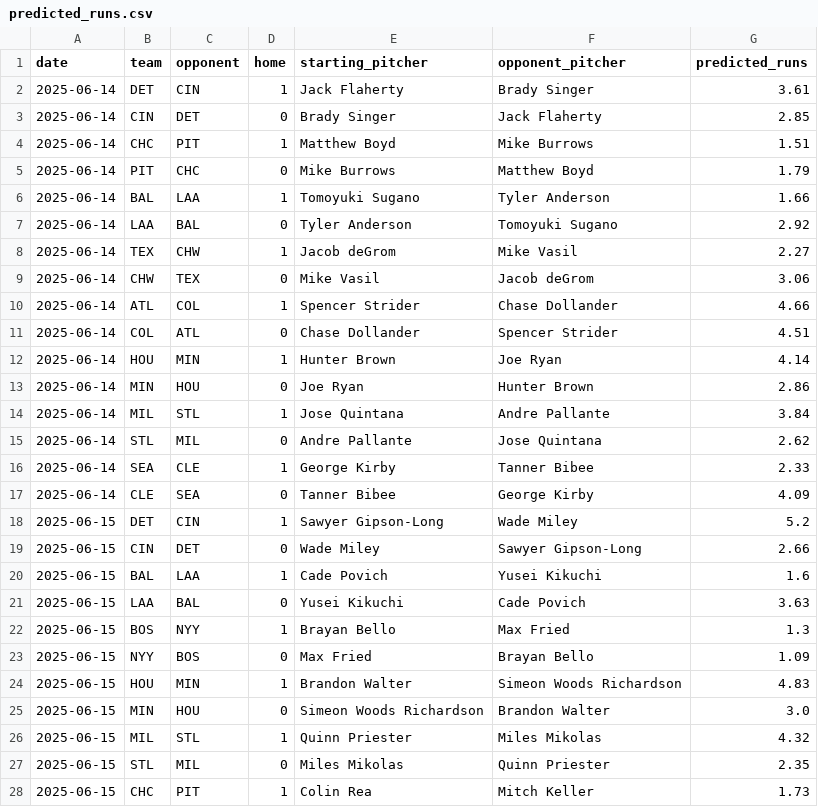
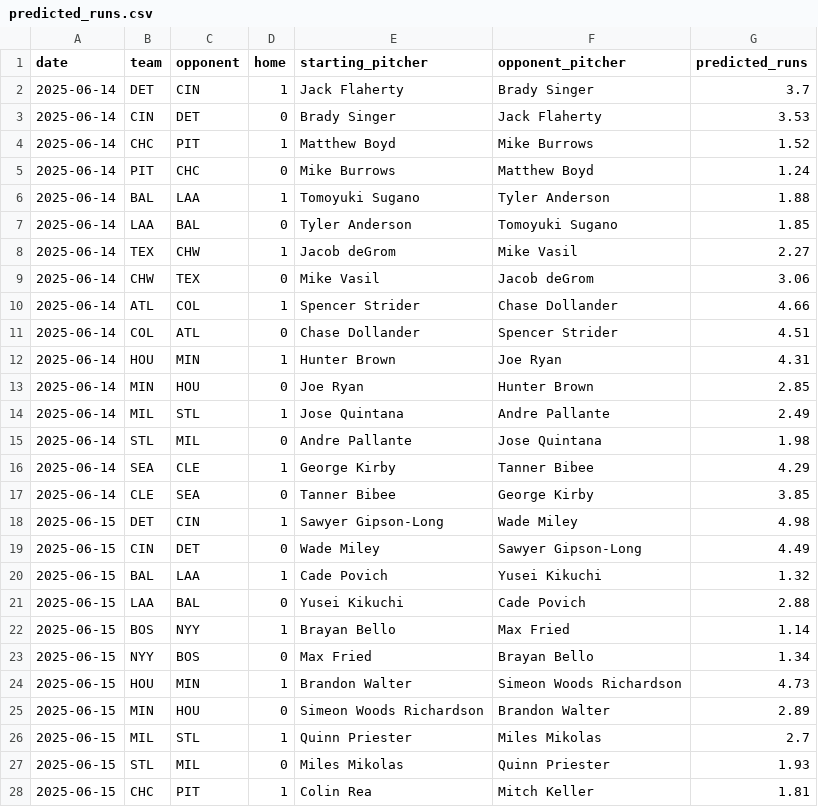
Before and after one commit to radgator13/pitcher-k-model, a CSV file: data/predicted_runs.csv, drawn as a sheet; only a part is shown; the diff covers the shown part only.

```diff
--- a/data/predicted_runs.csv
+++ b/data/predicted_runs.csv
@@ -1,8 +1,8 @@
 date,team,opponent,home,starting_pitcher,opponent_pitcher,predicted_runs
-2025-06-14,DET,CIN,1,Jack Flaherty,Brady Singer,3.61
-2025-06-14,CIN,DET,0,Brady Singer,Jack Flaherty,2.85
-2025-06-14,CHC,PIT,1,Matthew Boyd,Mike Burrows,1.51
-2025-06-14,PIT,CHC,0,Mike Burrows,Matthew Boyd,1.79
-2025-06-14,BAL,LAA,1,Tomoyuki Sugano,Tyler Anderson,1.66
-2025-06-14,LAA,BAL,0,Tyler Anderson,Tomoyuki Sugano,2.92
+2025-06-14,DET,CIN,1,Jack Flaherty,Brady Singer,3.7
+2025-06-14,CIN,DET,0,Brady Singer,Jack Flaherty,3.53
+2025-06-14,CHC,PIT,1,Matthew Boyd,Mike Burrows,1.52
+2025-06-14,PIT,CHC,0,Mike Burrows,Matthew Boyd,1.24
+2025-06-14,BAL,LAA,1,Tomoyuki Sugano,Tyler Anderson,1.88
+2025-06-14,LAA,BAL,0,Tyler Anderson,Tomoyuki Sugano,1.85
 2025-06-14,TEX,CHW,1,Jacob deGrom,Mike Vasil,2.27
@@ -11,18 +11,18 @@ date,team,opponent,home,starting_pitcher,opponent_pitcher,predicted_runs
 2025-06-14,COL,ATL,0,Chase Dollander,Spencer Strider,4.51
-2025-06-14,HOU,MIN,1,Hunter Brown,Joe Ryan,4.14
-2025-06-14,MIN,HOU,0,Joe Ryan,Hunter Brown,2.86
-2025-06-14,MIL,STL,1,Jose Quintana,Andre Pallante,3.84
-2025-06-14,STL,MIL,0,Andre Pallante,Jose Quintana,2.62
-2025-06-14,SEA,CLE,1,George Kirby,Tanner Bibee,2.33
-2025-06-14,CLE,SEA,0,Tanner Bibee,George Kirby,4.09
-2025-06-15,DET,CIN,1,Sawyer Gipson-Long,Wade Miley,5.2
-2025-06-15,CIN,DET,0,Wade Miley,Sawyer Gipson-Long,2.66
-2025-06-15,BAL,LAA,1,Cade Povich,Yusei Kikuchi,1.6
-2025-06-15,LAA,BAL,0,Yusei Kikuchi,Cade Povich,3.63
-2025-06-15,BOS,NYY,1,Brayan Bello,Max Fried,1.3
-2025-06-15,NYY,BOS,0,Max Fried,Brayan Bello,1.09
-2025-06-15,HOU,MIN,1,Brandon Walter,Simeon Woods Richardson,4.83
-2025-06-15,MIN,HOU,0,Simeon Woods Richardson,Brandon Walter,3.0
-2025-06-15,MIL,STL,1,Quinn Priester,Miles Mikolas,4.32
-2025-06-15,STL,MIL,0,Miles Mikolas,Quinn Priester,2.35
-2025-06-15,CHC,PIT,1,Colin Rea,Mitch Keller,1.73
+2025-06-14,HOU,MIN,1,Hunter Brown,Joe Ryan,4.31
+2025-06-14,MIN,HOU,0,Joe Ryan,Hunter Brown,2.85
+2025-06-14,MIL,STL,1,Jose Quintana,Andre Pallante,2.49
+2025-06-14,STL,MIL,0,Andre Pallante,Jose Quintana,1.98
+2025-06-14,SEA,CLE,1,George Kirby,Tanner Bibee,4.29
+2025-06-14,CLE,SEA,0,Tanner Bibee,George Kirby,3.85
+2025-06-15,DET,CIN,1,Sawyer Gipson-Long,Wade Miley,4.98
+2025-06-15,CIN,DET,0,Wade Miley,Sawyer Gipson-Long,4.49
+2025-06-15,BAL,LAA,1,Cade Povich,Yusei Kikuchi,1.32
+2025-06-15,LAA,BAL,0,Yusei Kikuchi,Cade Povich,2.88
+2025-06-15,BOS,NYY,1,Brayan Bello,Max Fried,1.14
+2025-06-15,NYY,BOS,0,Max Fried,Brayan Bello,1.34
+2025-06-15,HOU,MIN,1,Brandon Walter,Simeon Woods Richardson,4.73
+2025-06-15,MIN,HOU,0,Simeon Woods Richardson,Brandon Walter,2.89
+2025-06-15,MIL,STL,1,Quinn Priester,Miles Mikolas,2.7
+2025-06-15,STL,MIL,0,Miles Mikolas,Quinn Priester,1.93
+2025-06-15,CHC,PIT,1,Colin Rea,Mitch Keller,1.81
```
Also changed, not shown: 7 edited cells elsewhere in this file, data/Stathead_2025_TeamBatting_Master.csv, data/Stathead_2025_TeamPitching_Master.csv, 16 other files.
